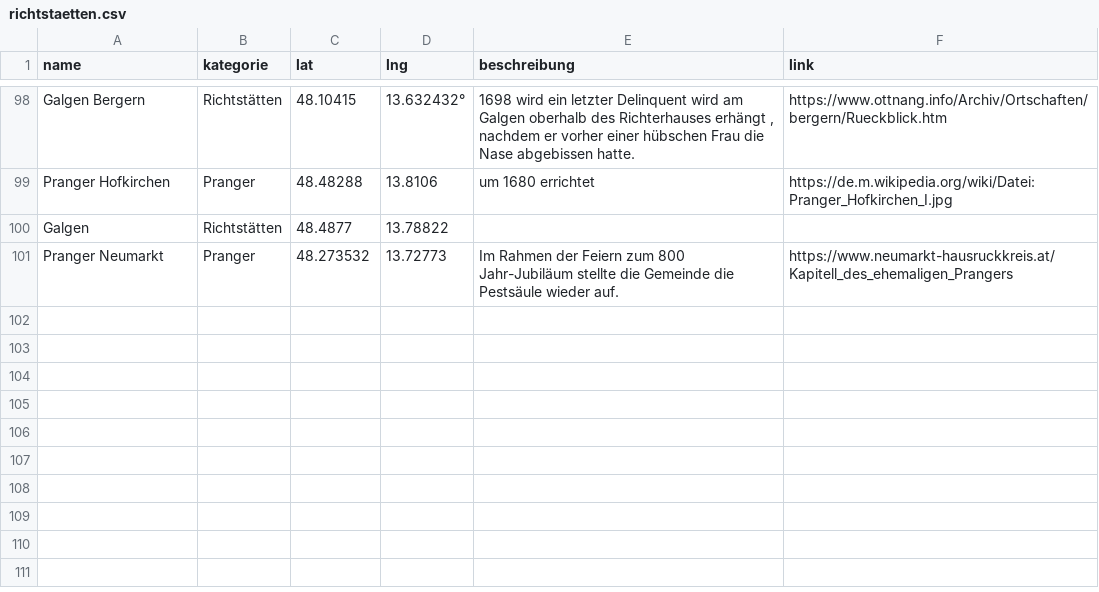
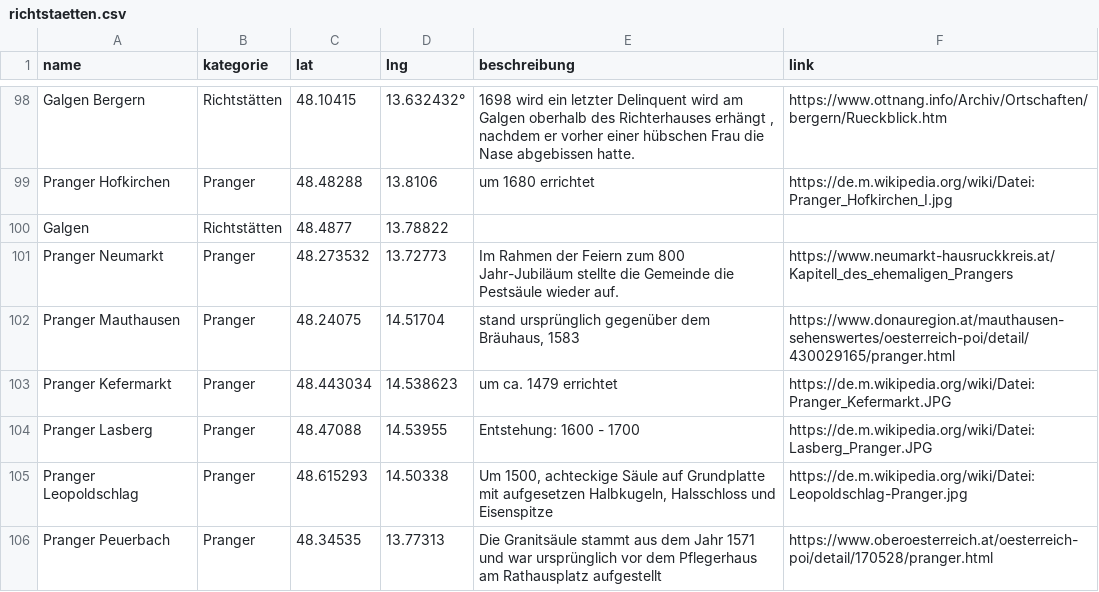
Before and after one commit to wolfundrabe/richtstaetten-ooe, a CSV file: daten/richtstaetten.csv, drawn as a sheet; only a part is shown, gaps mark what is left out; the diff names each change by its address in the sheet, - before the commit and + after, or states it on an @@ line.

Commit message:
Add files via upload

```diff
--- a/daten/richtstaetten.csv
+++ b/daten/richtstaetten.csv
+row 102: Pranger Mauthausen | Pranger | 48.24075 | 14.51704 | stand ursprünglich gegenüber dem Bräuhaus, 1583 | https://www.donauregion.at/mauthausen-sehenswertes/oesterreich-poi/detail/430029165/pranger.html
+row 103: Pranger Kefermarkt | Pranger | 48.443034 | 14.538623 | um ca. 1479 errichtet | https://de.m.wikipedia.org/wiki/Datei:Pranger_Kefermarkt.JPG
+row 104: Pranger Lasberg | Pranger | 48.47088 | 14.53955 | Entstehung: 1600 - 1700 | https://de.m.wikipedia.org/wiki/Datei:Lasberg_Pranger.JPG
+row 105: Pranger Leopoldschlag | Pranger | 48.615293 | 14.50338 | Um 1500, achteckige Säule auf Grundplatte mit aufgesetzen Halbkugeln, Halsschloss und Eisenspitze | https://de.m.wikipedia.org/wiki/Datei:Leopoldschlag-Pranger.jpg
+row 106: Pranger Peuerbach | Pranger | 48.34535 | 13.77313 | Die Granitsäule stammt aus dem Jahr 1571 und war ursprünglich vor dem Pflegerhaus am Rathausplatz aufgestellt | https://www.oberoesterreich.at/oesterreich-poi/detail/170528/pranger.html
```
